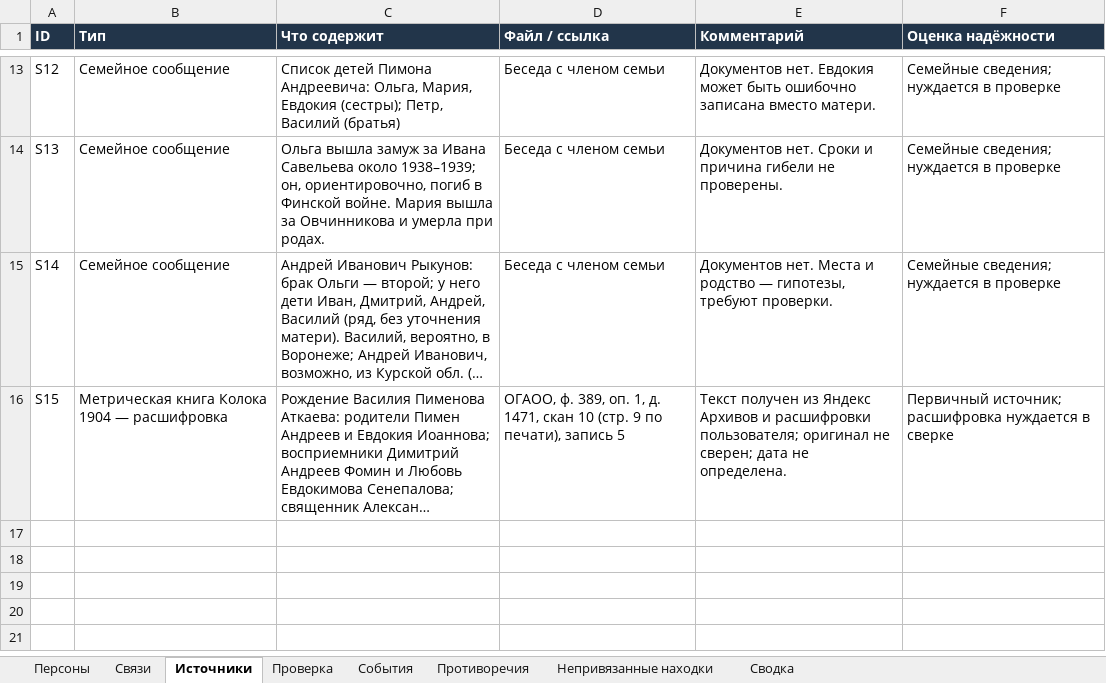
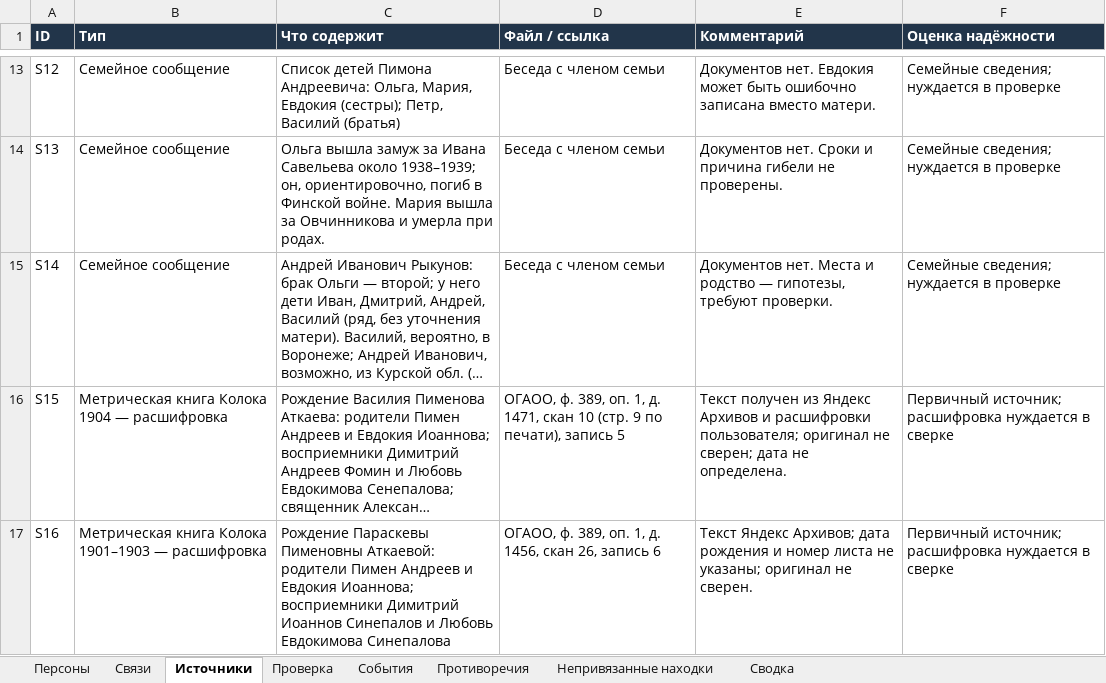
Before and after one commit to kilevoy/rykunov-family-tree, an Excel workbook: data/rykunov-family-tree.xlsx, sheet Источники, drawn as a sheet; only a part is shown, gaps mark what is left out; long unchanged cells end in …; values as stored, in another font and other column widths than the file's, no borders; the diff names each change by its address in the sheet, - before the commit and + after, or states it on an @@ line.

```diff
--- a/data/rykunov-family-tree.xlsx (sheet Источники)
+++ b/data/rykunov-family-tree.xlsx (sheet Источники)
+row 17: S16 | Метрическая книга Колока 1901–1903 — расшифровка | Рождение Параскевы Пименовны Аткаевой: родители Пимен Андреев и Евдокия Иоаннова; восприемники Димитрий Иоаннов Синепалов и Любовь Евдокимова Синепалова | ОГАОО, ф. 389, оп. 1, д. 1456, скан 26, запись 6 | Текст Яндекс Архивов; дата рождения и номер листа не указаны; оригинал не сверен. | Первичный источник; расшифровка нуждается в сверке
```
Also changed, not shown: sheet Связи, sheet Персоны, sheet События, sheet Сводка, sheet Проверка.
